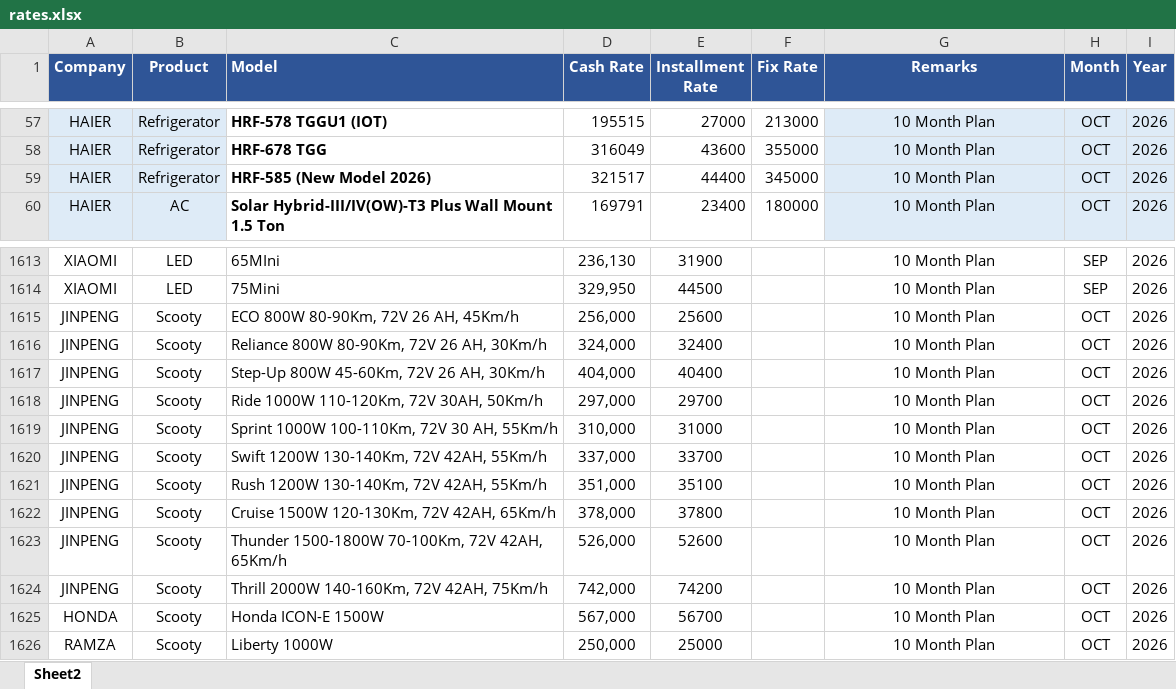
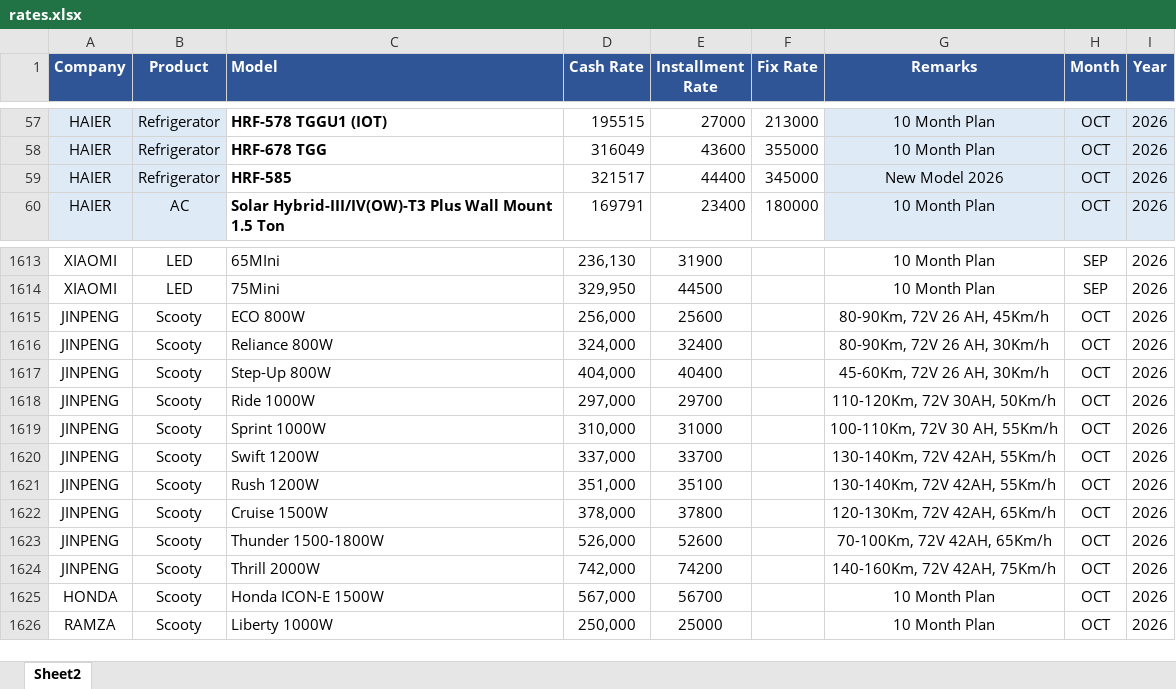
Before and after one commit to qge1983/Price, an Excel workbook: rates.xlsx, sheet Sheet2, drawn as a sheet; only a part is shown, gaps mark what is left out; values as stored, in another font and other column widths than the file's, no borders; the diff names each change by its address in the sheet, - before the commit and + after, or states it on an @@ line.

Commit message:
Add files via upload

```diff
--- a/rates.xlsx (sheet Sheet2)
+++ b/rates.xlsx (sheet Sheet2)
-C59 (Model): HRF-585 (New Model 2026)
+C59 (Model): HRF-585
-G59 (Remarks): 10 Month Plan
+G59 (Remarks): New Model 2026
-C1615 (Model): ECO 800W 80-90Km, 72V 26 AH, 45Km/h
+C1615 (Model): ECO 800W
-G1615 (Remarks): 10 Month Plan
+G1615 (Remarks): 80-90Km, 72V 26 AH, 45Km/h
-C1616 (Model): Reliance 800W 80-90Km, 72V 26 AH, 30Km/h
+C1616 (Model): Reliance 800W
-G1616 (Remarks): 10 Month Plan
+G1616 (Remarks): 80-90Km, 72V 26 AH, 30Km/h
-C1617 (Model): Step-Up 800W 45-60Km, 72V 26 AH, 30Km/h
+C1617 (Model): Step-Up 800W
-G1617 (Remarks): 10 Month Plan
+G1617 (Remarks): 45-60Km, 72V 26 AH, 30Km/h
-C1618 (Model): Ride 1000W 110-120Km, 72V 30AH, 50Km/h
+C1618 (Model): Ride 1000W
-G1618 (Remarks): 10 Month Plan
+G1618 (Remarks): 110-120Km, 72V 30AH, 50Km/h
-C1619 (Model): Sprint 1000W 100-110Km, 72V 30 AH, 55Km/h
+C1619 (Model): Sprint 1000W
-G1619 (Remarks): 10 Month Plan
+G1619 (Remarks): 100-110Km, 72V 30 AH, 55Km/h
-C1620 (Model): Swift 1200W 130-140Km, 72V 42AH, 55Km/h
+C1620 (Model): Swift 1200W
-G1620:G1621 (Remarks): 10 Month Plan
+G1620:G1621 (Remarks): 130-140Km, 72V 42AH, 55Km/h
-C1621 (Model): Rush 1200W 130-140Km, 72V 42AH, 55Km/h
+C1621 (Model): Rush 1200W
-C1622 (Model): Cruise 1500W 120-130Km, 72V 42AH, 65Km/h
+C1622 (Model): Cruise 1500W
-G1622 (Remarks): 10 Month Plan
+G1622 (Remarks): 120-130Km, 72V 42AH, 65Km/h
-C1623 (Model): Thunder 1500-1800W 70-100Km, 72V 42AH, 65Km/h
+C1623 (Model): Thunder 1500-1800W
-G1623 (Remarks): 10 Month Plan
+G1623 (Remarks): 70-100Km, 72V 42AH, 65Km/h
-C1624 (Model): Thrill 2000W 140-160Km, 72V 42AH, 75Km/h
+C1624 (Model): Thrill 2000W
-G1624 (Remarks): 10 Month Plan
+G1624 (Remarks): 140-160Km, 72V 42AH, 75Km/h
```
